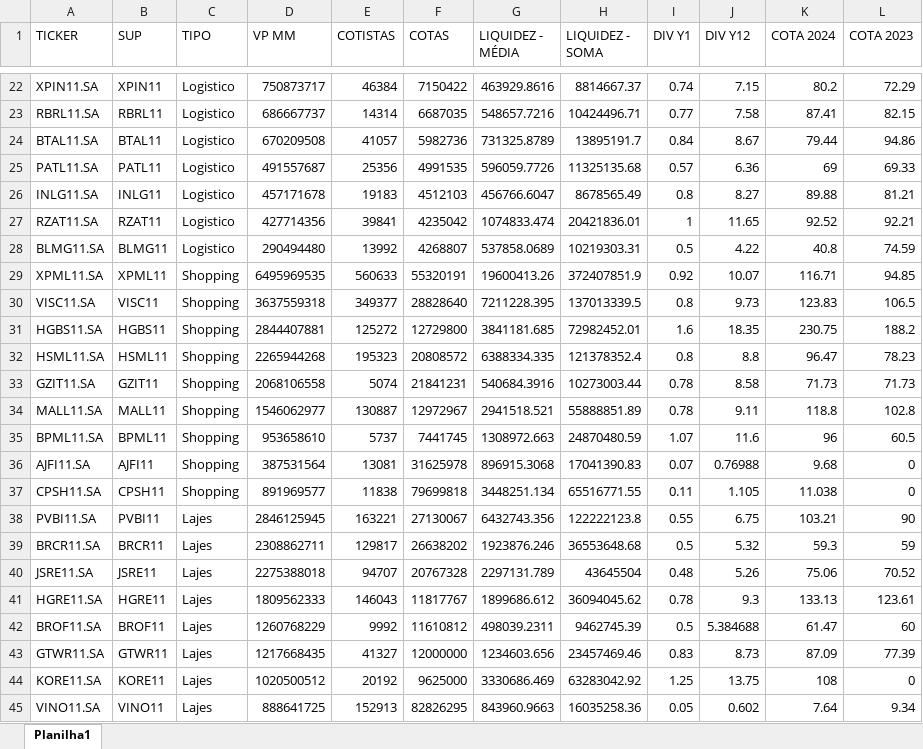
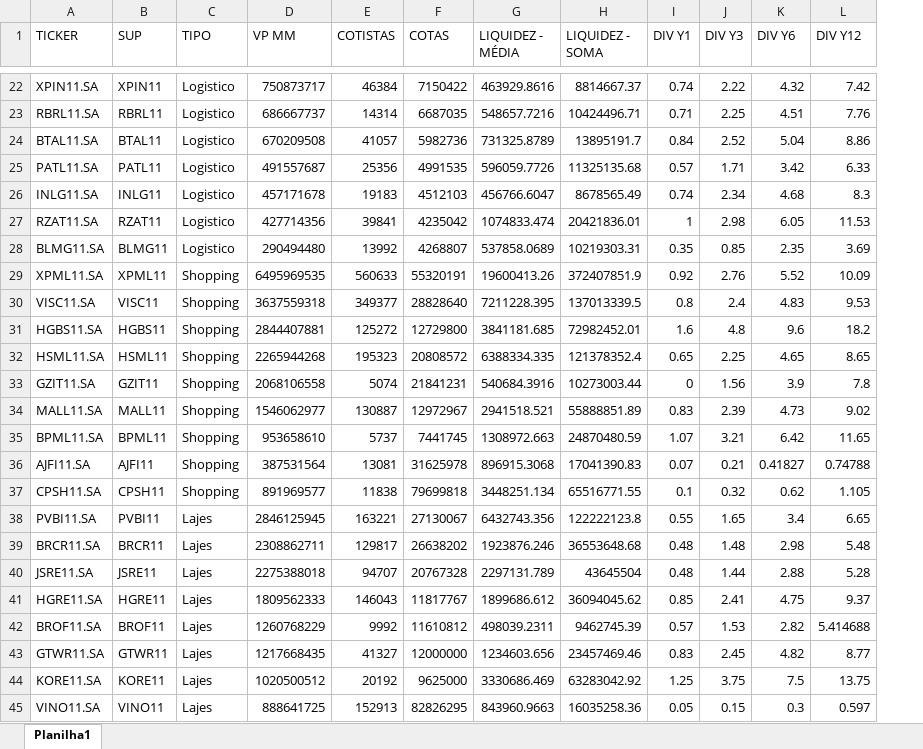
Before and after one commit to LucasFranco-guardian/Relat-rios-Passivo, an Excel workbook: Base_ativos.xlsx, sheet Planilha1, drawn as a sheet; only a part is shown, gaps mark what is left out; values as stored, in another font and other column widths than the file's, no borders; removed rows and columns are numbered as before the commit, all else as after; the diff covers the shown part only; the diff names each change by its address in the sheet, - before the commit and + after, or states it on an @@ line.

```diff
--- a/Base_ativos.xlsx (sheet Planilha1)
+++ b/Base_ativos.xlsx (sheet Planilha1)
+column J (DIV Y3), rows 22-45: 2.22 | 2.25 | 2.52 | 1.71 | 2.34 | 2.98 | 0.85 | 2.76 | 2.4 | 4.8 | 2.25 | 1.56 | 2.39 | 3.21 | 0.21 | 0.32 | 1.65 | 1.48 | 1.44 | 2.41 | 1.53 | 2.45 | 3.75 | 0.15
+column K (DIV Y6), rows 22-45: 4.32 | 4.51 | 5.04 | 3.42 | 4.68 | 6.05 | 2.35 | 5.52 | 4.83 | 9.6 | 4.65 | 3.9 | 4.73 | 6.42 | 0.41827 | 0.62 | 3.4 | 2.98 | 2.88 | 4.75 | 2.82 | 4.82 | 7.5 | 0.3
-column K (COTA 2024), rows 22-45: 80.2 | 87.41 | 79.44 | 69 | 89.88 | 92.52 | 40.8 | 116.71 | 123.83 | 230.75 | 96.47 | 71.73 | 118.8 | 96 | 9.68 | 11.038 | 103.21 | 59.3 | 75.06 | 133.13 | 61.47 | 87.09 | 108 | 7.64
-column L (COTA 2023), rows 22-45: 72.29 | 82.15 | 94.86 | 69.33 | 81.21 | 92.21 | 74.59 | 94.85 | 106.5 | 188.2 | 78.23 | 71.73 | 102.8 | 60.5 | 0 | 0 | 90 | 59 | 70.52 | 123.61 | 60 | 77.39 | 0 | 9.34
-L22 (DIV Y12): 7.15
+L22 (DIV Y12): 7.42
-I23 (DIV Y1): 0.77
+I23 (DIV Y1): 0.71
-L23 (DIV Y12): 7.58
+L23 (DIV Y12): 7.76
-L24 (DIV Y12): 8.67
+L24 (DIV Y12): 8.86
-L25 (DIV Y12): 6.36
+L25 (DIV Y12): 6.33
-I26 (DIV Y1): 0.8
+I26 (DIV Y1): 0.74
-L26 (DIV Y12): 8.27
+L26 (DIV Y12): 8.3
-L27 (DIV Y12): 11.65
+L27 (DIV Y12): 11.53
-I28 (DIV Y1): 0.5
+I28 (DIV Y1): 0.35
-L28 (DIV Y12): 4.22
+L28 (DIV Y12): 3.69
-L29 (DIV Y12): 10.07
+L29 (DIV Y12): 10.09
-L30 (DIV Y12): 9.73
+L30 (DIV Y12): 9.53
-L31 (DIV Y12): 18.35
+L31 (DIV Y12): 18.2
-I32 (DIV Y1): 0.8
+I32 (DIV Y1): 0.65
-L32 (DIV Y12): 8.8
+L32 (DIV Y12): 8.65
-I33 (DIV Y1): 0.78
+I33 (DIV Y1): 0
-L33 (DIV Y12): 8.58
+L33 (DIV Y12): 7.8
-I34 (DIV Y1): 0.78
+I34 (DIV Y1): 0.83
-L34 (DIV Y12): 9.11
+L34 (DIV Y12): 9.02
-L35 (DIV Y12): 11.6
+L35 (DIV Y12): 11.65
-L36 (DIV Y12): 0.76988
+L36 (DIV Y12): 0.74788
-I37 (DIV Y1): 0.11
+I37 (DIV Y1): 0.1
-L38 (DIV Y12): 6.75
+L38 (DIV Y12): 6.65
-I39 (DIV Y1): 0.5
+I39 (DIV Y1): 0.48
-L39 (DIV Y12): 5.32
+L39 (DIV Y12): 5.48
-L40 (DIV Y12): 5.26
+L40 (DIV Y12): 5.28
-I41 (DIV Y1): 0.78
+I41 (DIV Y1): 0.85
-L41 (DIV Y12): 9.3
+L41 (DIV Y12): 9.37
-I42 (DIV Y1): 0.5
+I42 (DIV Y1): 0.57
-L42 (DIV Y12): 5.384688
+L42 (DIV Y12): 5.414688
-L43 (DIV Y12): 8.73
+L43 (DIV Y12): 8.77
-L45 (DIV Y12): 0.602
+L45 (DIV Y12): 0.597
```
Also changed, not shown: 138 edited cells elsewhere in this sheet, formulas that keep their value, 2 other files.
